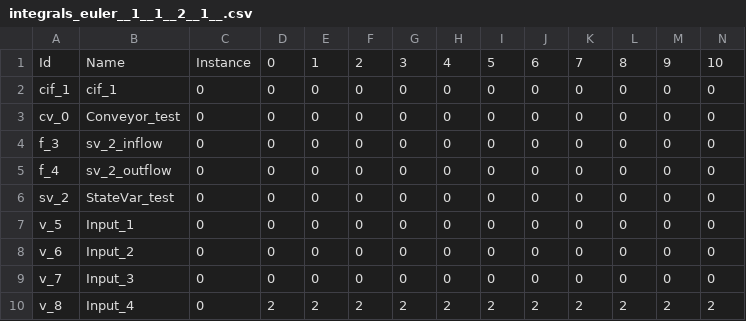
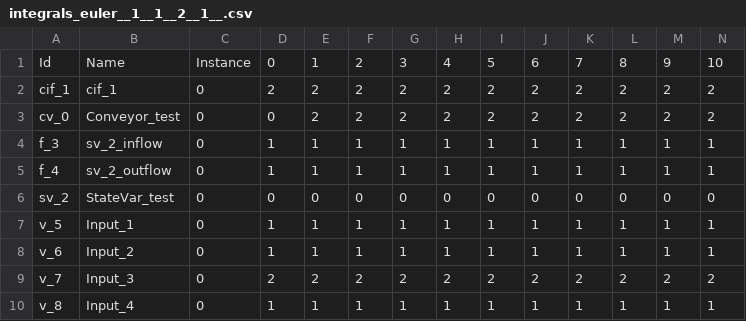
Before and after one commit to USEPA/OME, a CSV file: unitTests/temp_files/integrals_euler__1__1__2__1__.csv, drawn as a sheet.

```diff
--- a/unitTests/temp_files/integrals_euler__1__1__2__1__.csv
+++ b/unitTests/temp_files/integrals_euler__1__1__2__1__.csv
@@ -1,10 +1,10 @@
 Id,Name,Instance,0,1,2,3,4,5,6,7,8,9,10
-cif_1,cif_1,0,0,0,0,0,0,0,0,0,0,0,0
-cv_0,Conveyor_test,0,0,0,0,0,0,0,0,0,0,0,0
-f_3,sv_2_inflow,0,0,0,0,0,0,0,0,0,0,0,0
-f_4,sv_2_outflow,0,0,0,0,0,0,0,0,0,0,0,0
+cif_1,cif_1,0,2,2,2,2,2,2,2,2,2,2,2
+cv_0,Conveyor_test,0,0,2,2,2,2,2,2,2,2,2,2
+f_3,sv_2_inflow,0,1,1,1,1,1,1,1,1,1,1,1
+f_4,sv_2_outflow,0,1,1,1,1,1,1,1,1,1,1,1
 sv_2,StateVar_test,0,0,0,0,0,0,0,0,0,0,0,0
-v_5,Input_1,0,0,0,0,0,0,0,0,0,0,0,0
-v_6,Input_2,0,0,0,0,0,0,0,0,0,0,0,0
-v_7,Input_3,0,0,0,0,0,0,0,0,0,0,0,0
-v_8,Input_4,0,2,2,2,2,2,2,2,2,2,2,2
+v_5,Input_1,0,1,1,1,1,1,1,1,1,1,1,1
+v_6,Input_2,0,1,1,1,1,1,1,1,1,1,1,1
+v_7,Input_3,0,2,2,2,2,2,2,2,2,2,2,2
+v_8,Input_4,0,1,1,1,1,1,1,1,1,1,1,1
```
Also changed, not shown: unitTests/temp_files/integrals_euler__0__0__0__1__.csv, unitTests/temp_files/integrals_euler__0__1__1__3__.csv, 8 other files.
